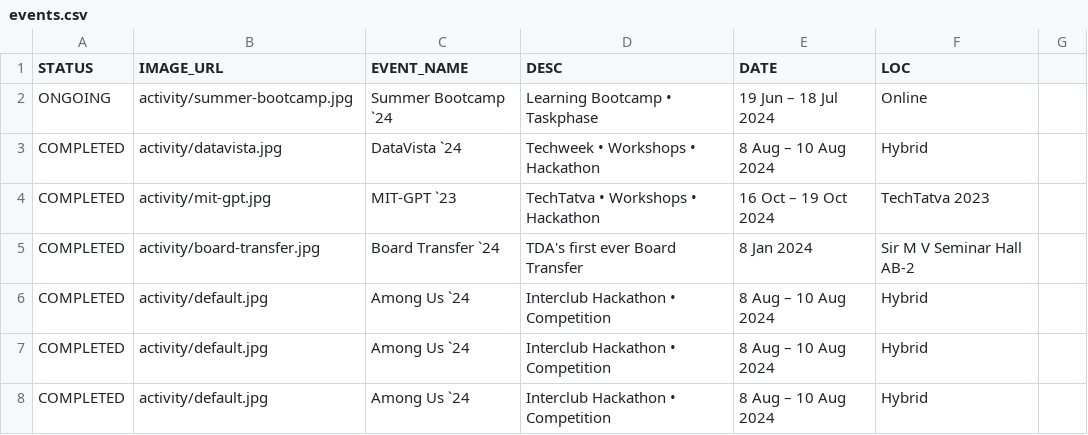
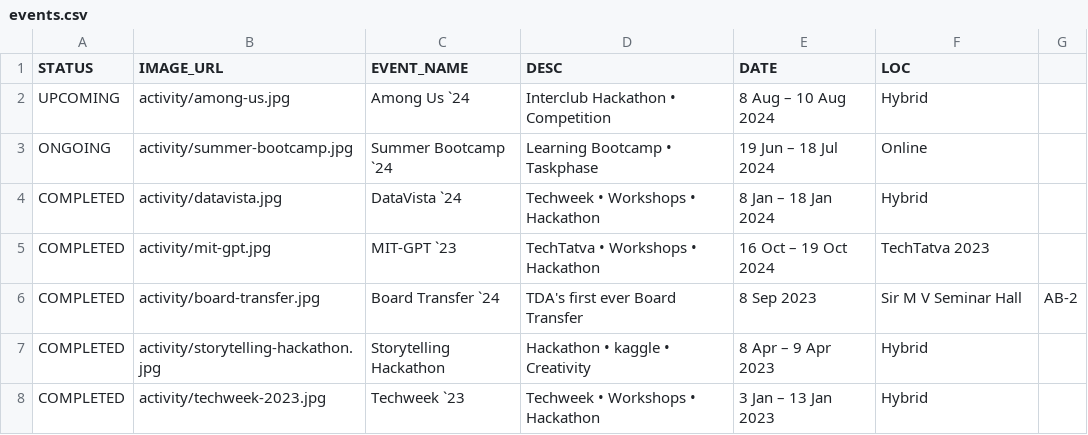
Before and after one commit to aditya1nigam8/tda-site, a CSV file: data/events.csv, drawn as a sheet; removed rows and columns are numbered as before the commit, all else as after; the diff names each change by its address in the sheet, - before the commit and + after, or states it on an @@ line.

```diff
--- a/data/events.csv
+++ b/data/events.csv
+row 2: UPCOMING | activity/among-us.jpg | Among Us `24 | Interclub Hackathon • Competition | 8 Aug – 10 Aug 2024 | Hybrid
-E4 (DATE): 8 Aug – 10 Aug 2024
+E4 (DATE): 8 Jan – 18 Jan 2024
-E6 (DATE): 8 Jan 2024
+E6 (DATE): 8 Sep 2023
-F6 (LOC): Sir M V Seminar Hall AB-2
+F6 (LOC): Sir M V Seminar Hall
-G6: (empty)
+G6: AB-2
-B7 (IMAGE_URL): activity/default.jpg
+B7 (IMAGE_URL): activity/storytelling-hackathon.jpg
-C7 (EVENT_NAME): Among Us `24
+C7 (EVENT_NAME): Storytelling Hackathon
-D7 (DESC): Interclub Hackathon • Competition
+D7 (DESC): Hackathon • kaggle • Creativity
-E7 (DATE): 8 Aug – 10 Aug 2024
+E7 (DATE): 8 Apr – 9 Apr 2023
-B8 (IMAGE_URL): activity/default.jpg
+B8 (IMAGE_URL): activity/techweek-2023.jpg
-C8 (EVENT_NAME): Among Us `24
+C8 (EVENT_NAME): Techweek `23
-D8 (DESC): Interclub Hackathon • Competition
+D8 (DESC): Techweek • Workshops • Hackathon
-E8 (DATE): 8 Aug – 10 Aug 2024
+E8 (DATE): 3 Jan – 13 Jan 2023
-row 8: COMPLETED | activity/default.jpg | Among Us `24 | Interclub Hackathon • Competition | 8 Aug – 10 Aug 2024 | Hybrid
```
Also changed, not shown: 2 other files.
